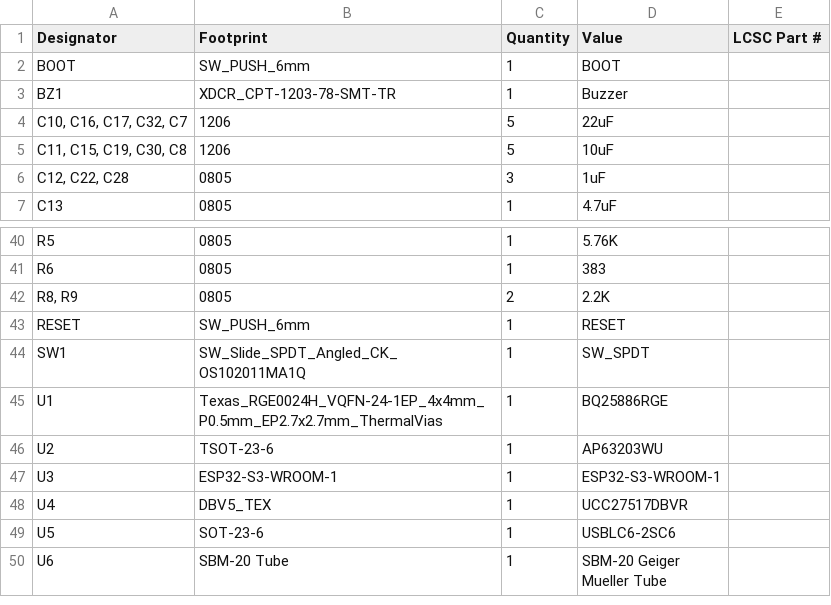
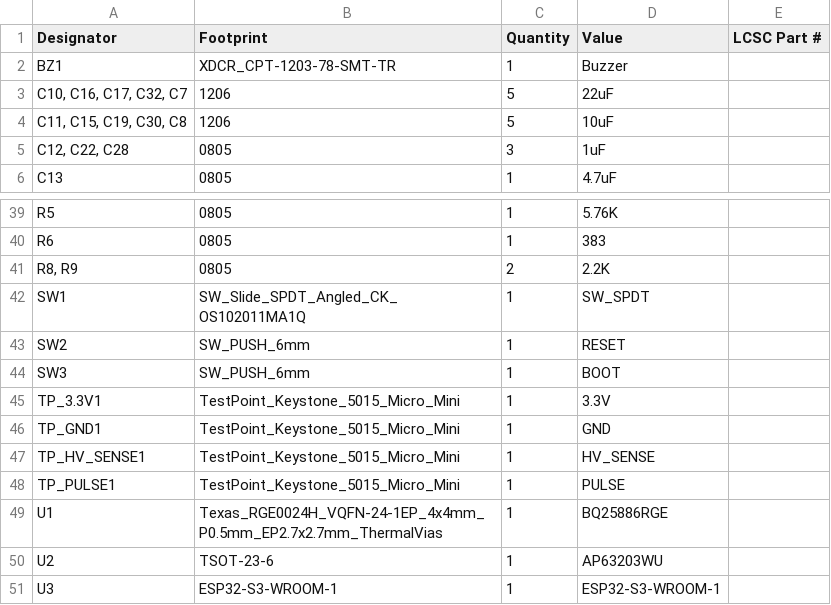
Before and after one commit to AronASzucs/Avalanche32, a CSV file: production/bom.csv, drawn as a sheet; only a part is shown, gaps mark what is left out; the shorter side is filled out with more unchanged rows; removed rows and columns are numbered as before the commit, all else as after; the diff names each change by its address in the sheet, - before the commit and + after, or states it on an @@ line.

```diff
--- a/production/bom.csv
+++ b/production/bom.csv
-row 2: BOOT | SW_PUSH_6mm | 1 | BOOT
-row 43: RESET | SW_PUSH_6mm | 1 | RESET
+row 43: SW2 | SW_PUSH_6mm | 1 | RESET
+row 44: SW3 | SW_PUSH_6mm | 1 | BOOT
+row 45: TP_3.3V1 | TestPoint_Keystone_5015_Micro_Mini | 1 | 3.3V
+row 46: TP_GND1 | TestPoint_Keystone_5015_Micro_Mini | 1 | GND
+row 47: TP_HV_SENSE1 | TestPoint_Keystone_5015_Micro_Mini | 1 | HV_SENSE
+row 48: TP_PULSE1 | TestPoint_Keystone_5015_Micro_Mini | 1 | PULSE
```
Also changed, not shown: production/designators.csv, production/positions.csv, 13 other files.
